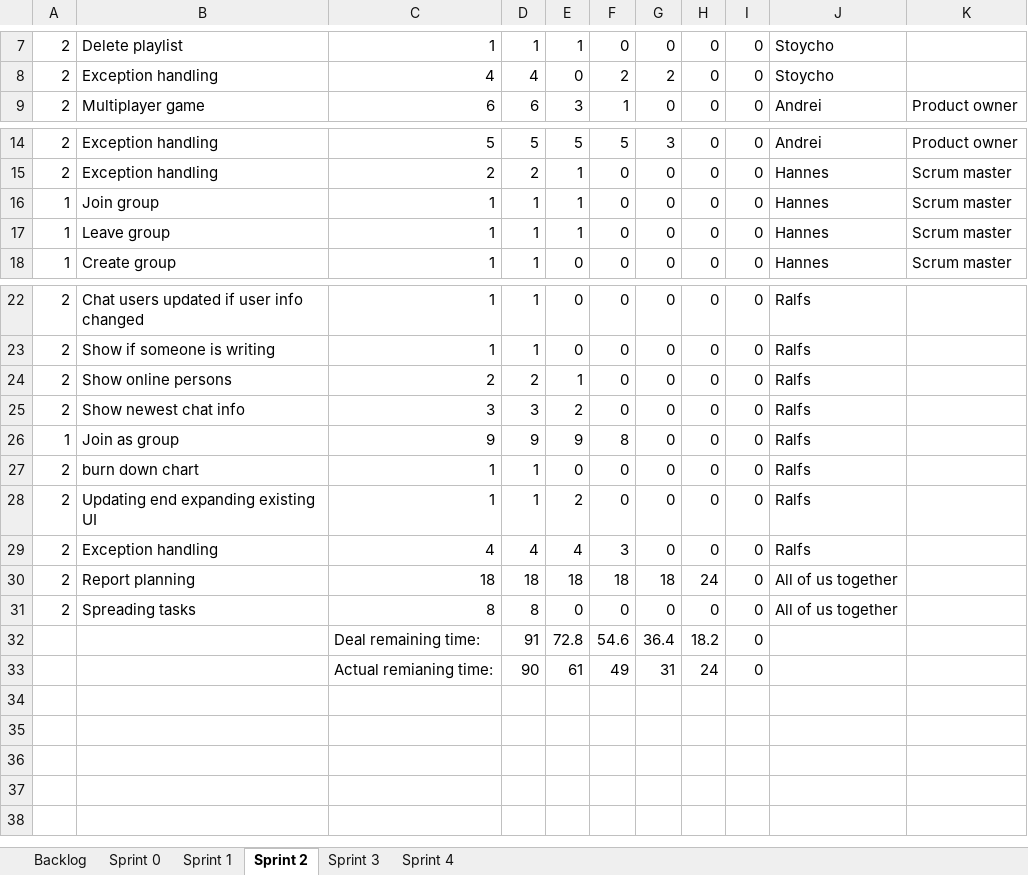
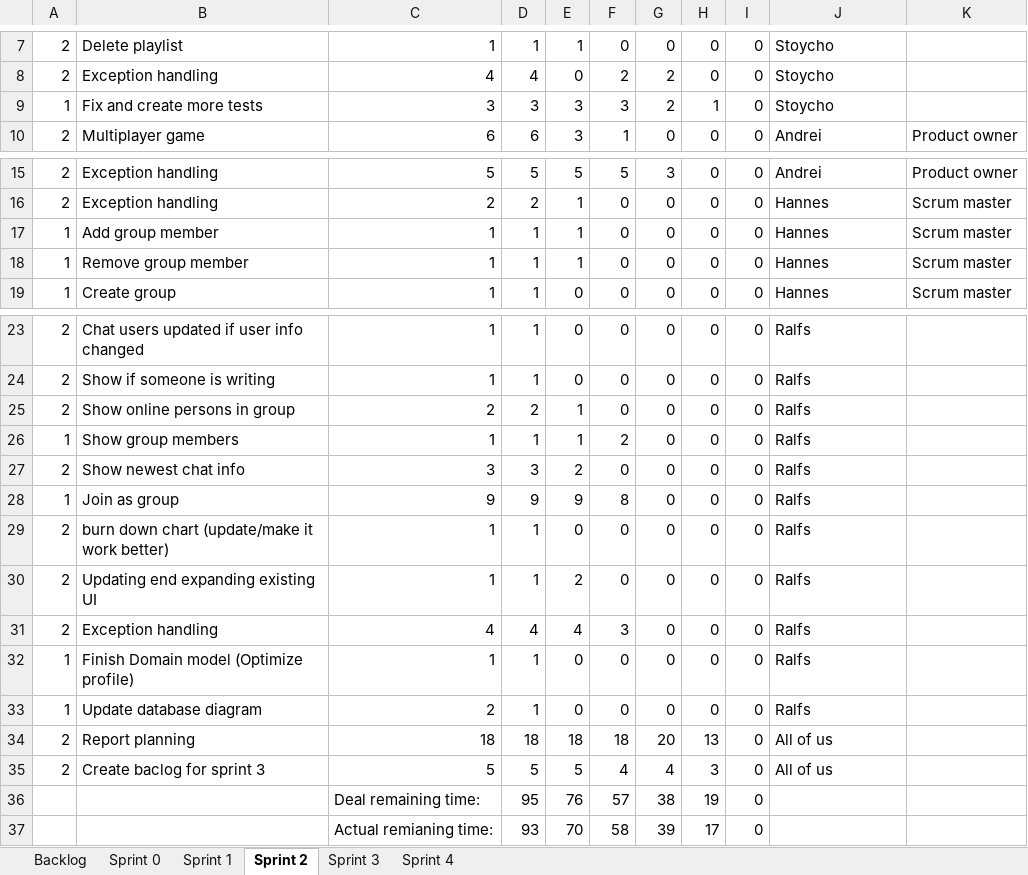
Before and after one commit to bubriks/Turakas, an Excel workbook: project/SystemDev/Sprint_Backlog.xlsx, sheet Sprint 2, drawn as a sheet; only a part is shown, gaps mark what is left out; values as stored, in another font and other column widths than the file's, no borders; charts and pictures and table styles not drawn; removed rows and columns are numbered as before the commit, all else as after; the diff names each change by its address in the sheet, - before the commit and + after, or states it on an @@ line.

```diff
--- a/project/SystemDev/Sprint_Backlog.xlsx (sheet Sprint 2)
+++ b/project/SystemDev/Sprint_Backlog.xlsx (sheet Sprint 2)
+row 9: 1 | Fix and create more tests | 3 | 3 | 3 | 3 | 2 | 1 | 0 | Stoycho
-B17: Join group
+B17: Add group member
-B18: Leave group
+B18: Remove group member
-B25: Show online persons
+B25: Show online persons in group
+row 26: 1 | Show group members | 1 | 1 | 1 | 2 | 0 | 0 | 0 | Ralfs
-B29: burn down chart
+B29: burn down chart (update/make it work better)
+row 32: 1 | Finish Domain model (Optimize profile) | 1 | 1 | 0 | 0 | 0 | 0 | 0 | Ralfs
+row 33: 1 | Update database diagram | 2 | 1 | 0 | 0 | 0 | 0 | 0 | Ralfs
-G34: 18
+G34: 20
-H34: 24
+H34: 13
-J34: All of us together
+J34: All of us
-row 31: 2 | Spreading tasks | 8 | 8 | 0 | 0 | 0 | 0 | 0 | All of us together
-row 32:  |  | Deal remaining time: | 91 | 72.8 | 54.6 | 36.4 | 18.2 | 0
-row 33:  |  | Actual remianing time: | 90 | 61 | 49 | 31 | 24 | 0
+row 35: 2 | Create baclog for sprint 3 | 5 | 5 | 5 | 4 | 4 | 3 | 0 | All of us
+row 36:  |  | Deal remaining time: | 95 | 76 | 57 | 38 | 19 | 0
+row 37:  |  | Actual remianing time: | 93 | 70 | 58 | 39 | 17 | 0
```
Also changed, not shown: sheet Sprint 1, sheet Sprint 0, sheet Sprint 4, sheet Sprint 3, sheet Backlog, charts or pictures, 12 other files.
